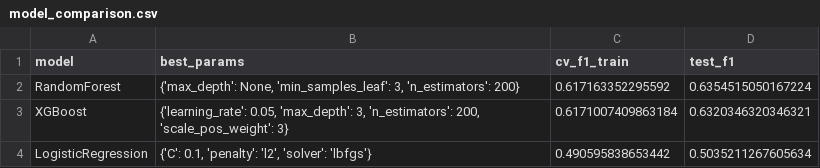
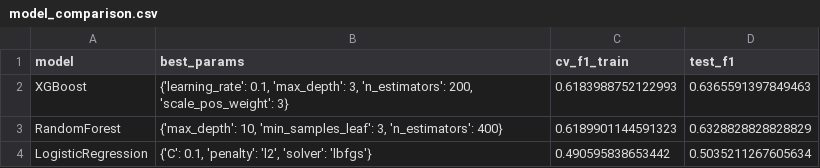
Before and after one commit to samarth-7-cpu/customer-churn-prediction, a CSV file: reports/model_comparison.csv, drawn as a sheet.

```diff
--- a/reports/model_comparison.csv
+++ b/reports/model_comparison.csv
@@ -1,4 +1,4 @@
 model,best_params,cv_f1_train,test_f1
-RandomForest,"{'max_depth': None, 'min_samples_leaf': 3, 'n_estimators': 200}",0.617163352295592,0.6354515050167224
-XGBoost,"{'learning_rate': 0.05, 'max_depth': 3, 'n_estimators': 200, 'scale_pos_weight': 3}",0.6171007409863184,0.6320346320346321
+XGBoost,"{'learning_rate': 0.1, 'max_depth': 3, 'n_estimators': 200, 'scale_pos_weight': 3}",0.6183988752122993,0.6365591397849463
+RandomForest,"{'max_depth': 10, 'min_samples_leaf': 3, 'n_estimators': 400}",0.6189901144591323,0.6328828828828829
 LogisticRegression,"{'C': 0.1, 'penalty': 'l2', 'solver': 'lbfgs'}",0.490595838653442,0.5035211267605634
```
Also changed, not shown: 7 other files.
